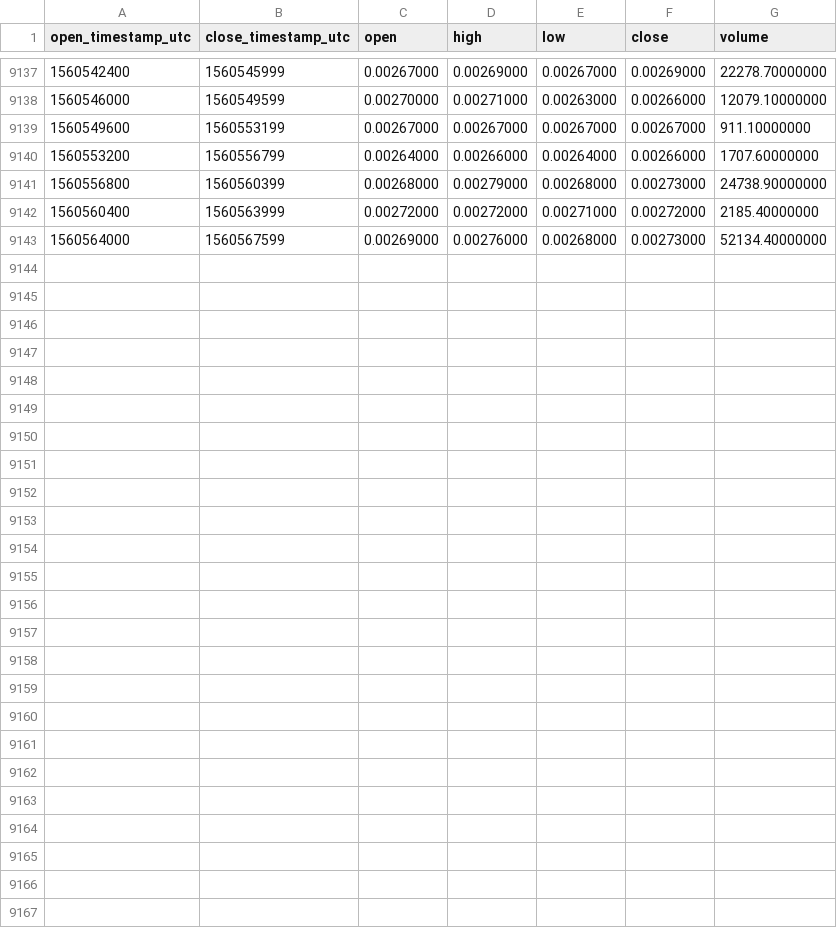
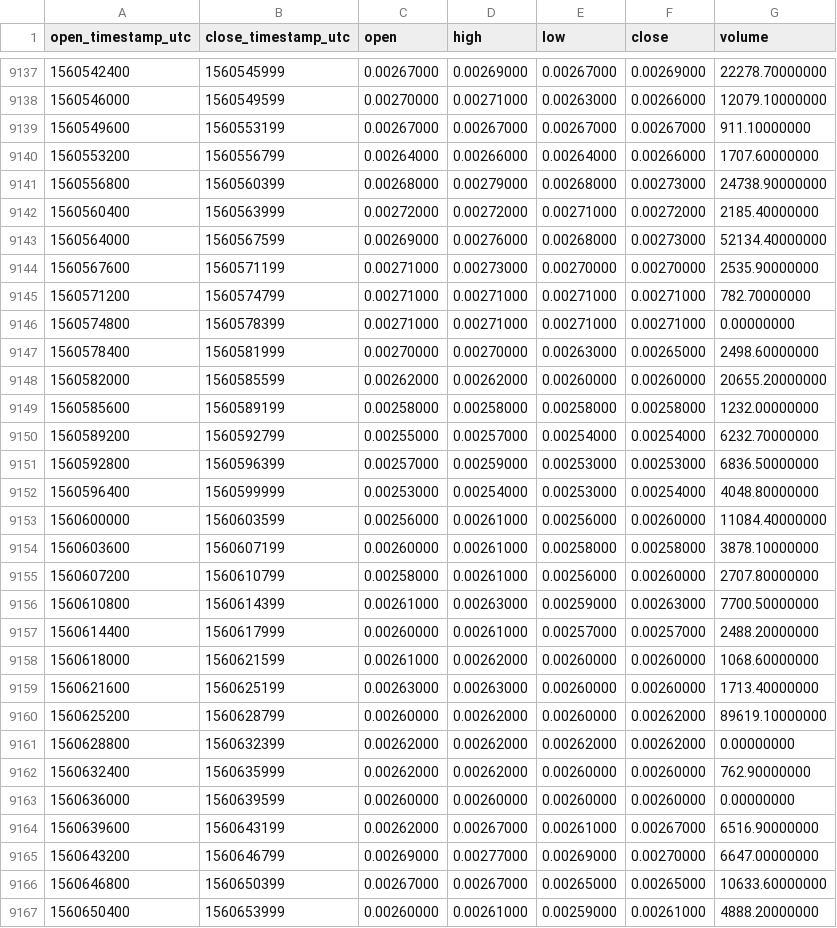
Before and after one commit to cryptobigbro/binance-CVCBNB, a CSV file: binance-CVCBNB-1h.csv, drawn as a sheet; only a part is shown, gaps mark what is left out.

Commit message:
Update OHLCV data.

```diff
--- a/binance-CVCBNB-1h.csv
+++ b/binance-CVCBNB-1h.csv
@@ -9143 +9143,25 @@ open_timestamp_utc,close_timestamp_utc,open,high,low,close,volume
 1560564000,1560567599,0.00269000,0.00276000,0.00268000,0.00273000,52134.40000000
+1560567600,1560571199,0.00271000,0.00273000,0.00270000,0.00270000,2535.90000000
+1560571200,1560574799,0.00271000,0.00271000,0.00271000,0.00271000,782.70000000
+1560574800,1560578399,0.00271000,0.00271000,0.00271000,0.00271000,0.00000000
+1560578400,1560581999,0.00270000,0.00270000,0.00263000,0.00265000,2498.60000000
+1560582000,1560585599,0.00262000,0.00262000,0.00260000,0.00260000,20655.20000000
+1560585600,1560589199,0.00258000,0.00258000,0.00258000,0.00258000,1232.00000000
+1560589200,1560592799,0.00255000,0.00257000,0.00254000,0.00254000,6232.70000000
+1560592800,1560596399,0.00257000,0.00259000,0.00253000,0.00253000,6836.50000000
+1560596400,1560599999,0.00253000,0.00254000,0.00253000,0.00254000,4048.80000000
+1560600000,1560603599,0.00256000,0.00261000,0.00256000,0.00260000,11084.40000000
+1560603600,1560607199,0.00260000,0.00261000,0.00258000,0.00258000,3878.10000000
+1560607200,1560610799,0.00258000,0.00261000,0.00256000,0.00260000,2707.80000000
+1560610800,1560614399,0.00261000,0.00263000,0.00259000,0.00263000,7700.50000000
+1560614400,1560617999,0.00260000,0.00261000,0.00257000,0.00257000,2488.20000000
+1560618000,1560621599,0.00261000,0.00262000,0.00260000,0.00260000,1068.60000000
+1560621600,1560625199,0.00263000,0.00263000,0.00260000,0.00260000,1713.40000000
+1560625200,1560628799,0.00260000,0.00262000,0.00260000,0.00262000,89619.10000000
+1560628800,1560632399,0.00262000,0.00262000,0.00262000,0.00262000,0.00000000
+1560632400,1560635999,0.00262000,0.00262000,0.00260000,0.00260000,762.90000000
+1560636000,1560639599,0.00260000,0.00260000,0.00260000,0.00260000,0.00000000
+1560639600,1560643199,0.00262000,0.00267000,0.00261000,0.00267000,6516.90000000
+1560643200,1560646799,0.00269000,0.00277000,0.00269000,0.00270000,6647.00000000
+1560646800,1560650399,0.00267000,0.00267000,0.00265000,0.00265000,10633.60000000
+1560650400,1560653999,0.00260000,0.00261000,0.00259000,0.00261000,4888.20000000
```
Also changed, not shown: binance-CVCBNB-1d.csv.
